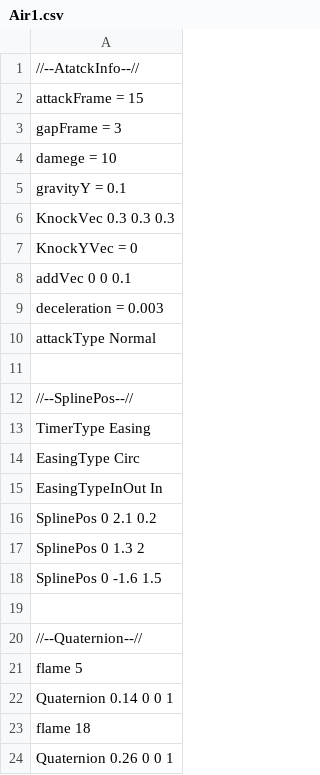
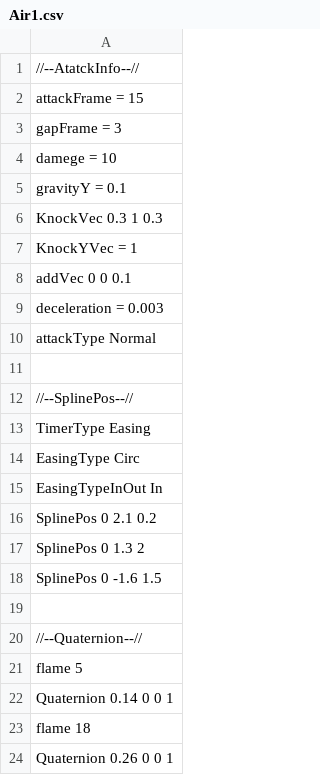
Before and after one commit to Rion1127/63GameProject, a CSV file: application/Resources/Attack/AttackInfo/Air1.csv, drawn as a sheet.

```diff
--- a/application/Resources/Attack/AttackInfo/Air1.csv
+++ b/application/Resources/Attack/AttackInfo/Air1.csv
@@ -5,4 +5,4 @@ damege = 10
 gravityY = 0.1
-KnockVec 0.3 0.3 0.3
-KnockYVec = 0
+KnockVec 0.3 1 0.3
+KnockYVec = 1
 addVec 0 0 0.1
```
Also changed, not shown: application/Resources/Attack/AttackInfo/Air2.csv, application/Resources/Attack/AttackInfo/Air3.csv, 3 other files.
